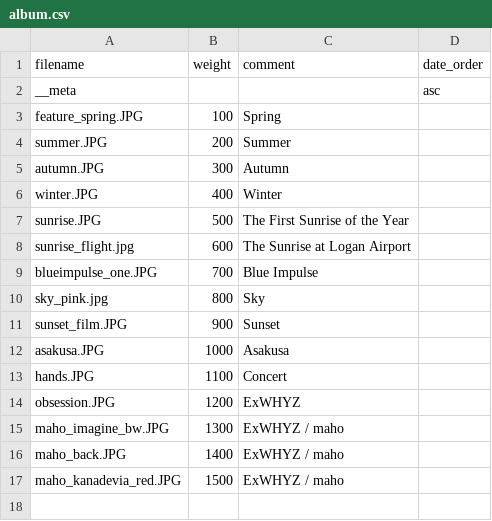
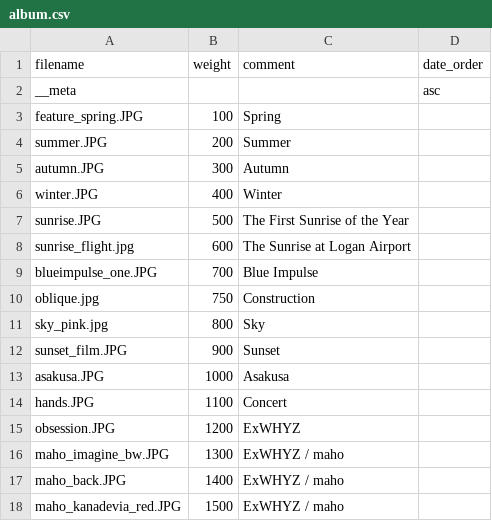
Before and after one commit to Yu-617/photo_portfolio, a CSV file: content/gallery/Featured/album.csv, drawn as a sheet; the diff names each change by its address in the sheet, - before the commit and + after, or states it on an @@ line.

```diff
--- a/content/gallery/Featured/album.csv
+++ b/content/gallery/Featured/album.csv
+row 10: oblique.jpg | 750 | Construction
```
Also changed, not shown: content/gallery/BlueSky/album.csv, 1 other file.
